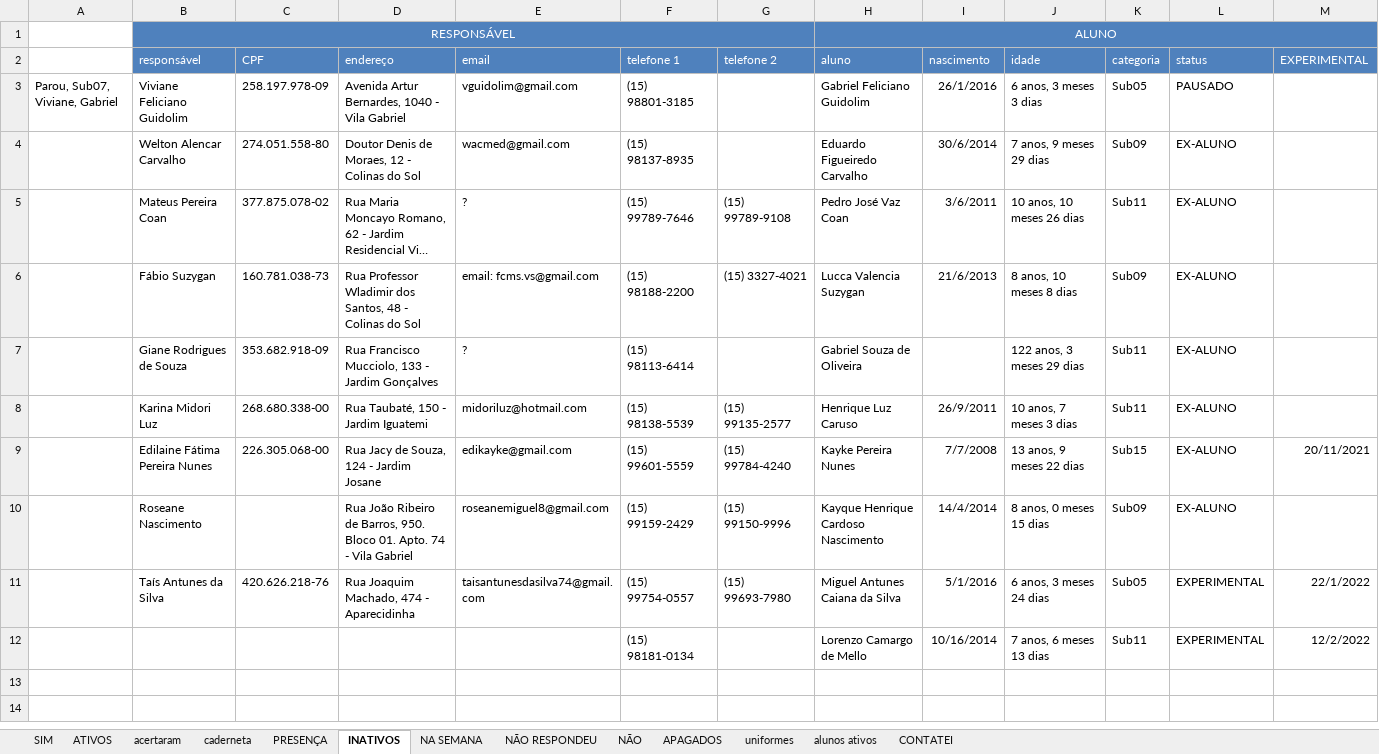
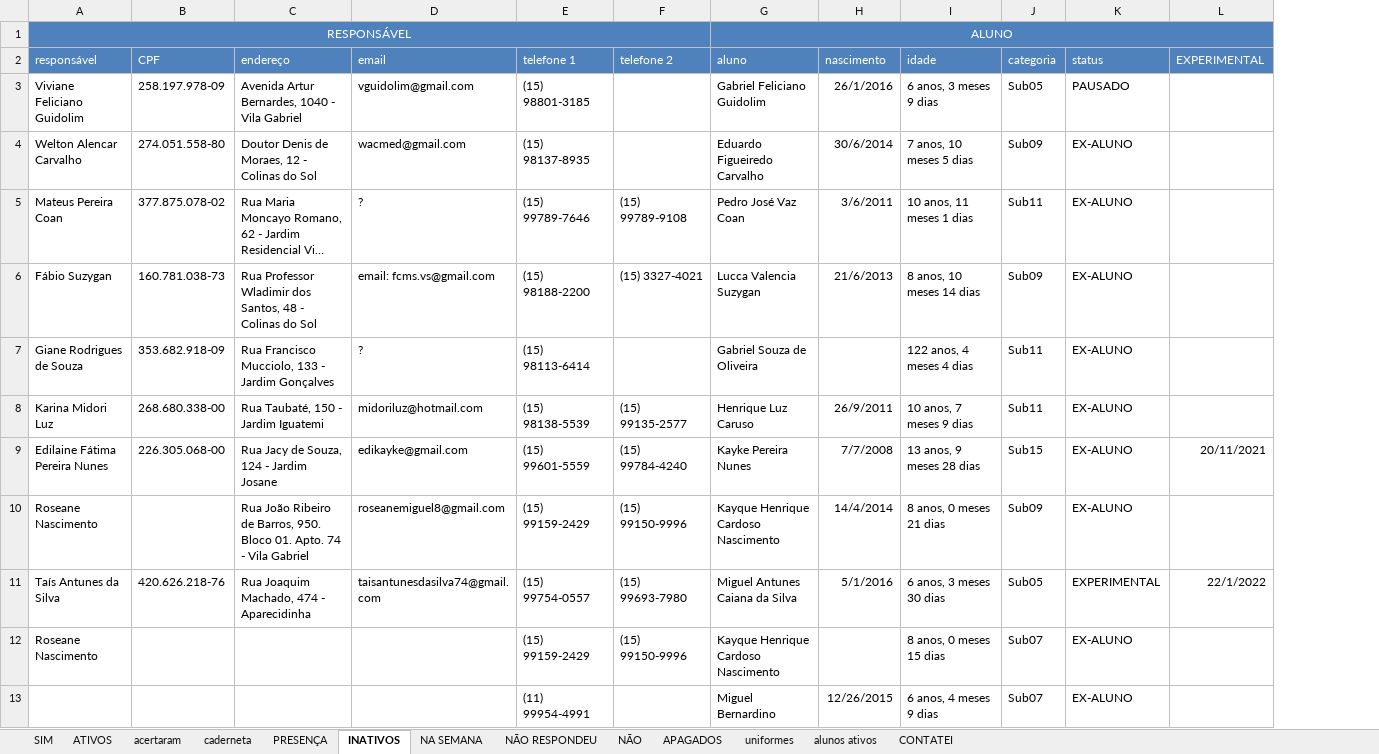
Before and after one commit to paivadaniel/contatos-rsa, an Excel workbook: contatos-rsa.xlsx, sheet INATIVOS, drawn as a sheet; only a part is shown; long unchanged cells end in …; values as stored, in another font and other column widths than the file's, no borders; removed rows and columns are numbered as before the commit, all else as after; rows hold the shown columns only; the diff names each change by its address in the sheet, - before the commit and + after, or states it on an @@ line.

```diff
--- a/contatos-rsa.xlsx (sheet INATIVOS)
+++ b/contatos-rsa.xlsx (sheet INATIVOS)
-column A, row 3: Parou, Sub07, Viviane, Gabriel
-column J, rows 2-11: idade | 6 anos, 3 meses 3 dias | 7 anos, 9 meses 29 dias | 10 anos, 10 meses 26 dias | 8 anos, 10 meses 8 dias | 122 anos, 3 meses 29 dias | 10 anos, 7 meses 3 dias | 13 anos, 9 meses 22 dias | 8 anos, 0 meses 15 dias | 6 anos, 3 meses 24 dias
+column I, rows 2-11: idade | 6 anos, 3 meses 9 dias | 7 anos, 10 meses 5 dias | 10 anos, 11 meses 1 dias | 8 anos, 10 meses 14 dias | 122 anos, 4 meses 4 dias | 10 anos, 7 meses 9 dias | 13 anos, 9 meses 28 dias | 8 anos, 0 meses 21 dias | 6 anos, 3 meses 30 dias
-row 12:  |  |  |  |  | (15) 98181-0134 |  | Lorenzo Camargo de Mello | 10/16/2014 | 7 anos, 6 meses 13 dias | Sub11 | EXPERIMENTAL | 12/2/2022
+row 12: Roseane Nascimento |  |  |  | (15) 99159-2429 | (15) 99150-9996 | Kayque Henrique Cardoso Nascimento |  | 8 anos, 0 meses 15 dias | Sub07 | EX-ALUNO
+row 13:  |  |  |  | (11) 99954-4991 |  | Miguel Bernardino | 12/26/2015 | 6 anos, 4 meses 9 dias | Sub07 | EX-ALUNO
```
Also changed, not shown: sheet ATIVOS, sheet acertaram, sheet caderneta, hidden cells.
